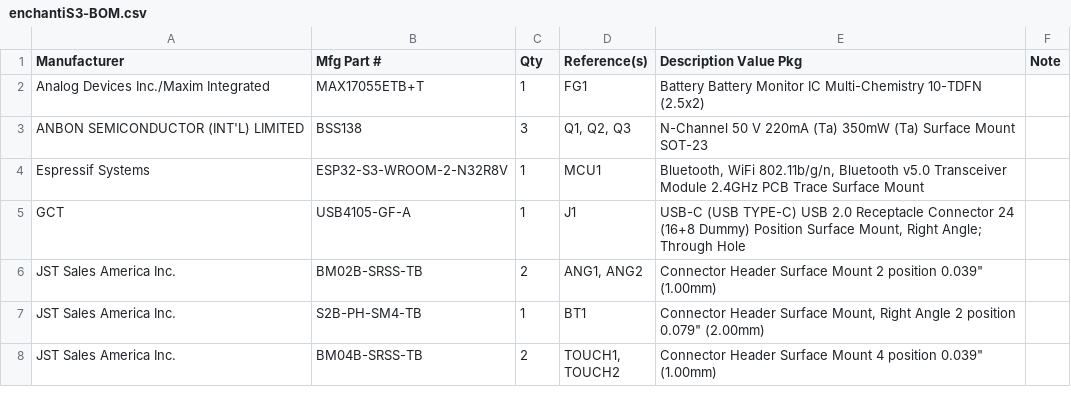
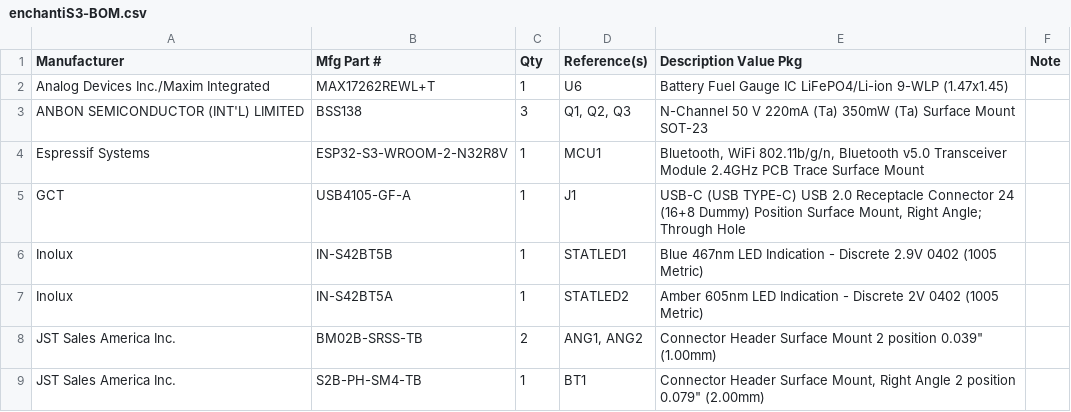
Before and after one commit to IDMIL/T-Stick, a CSV file: hardware/PCB/enchantiS3-board/enchantiS3-BOM.csv, drawn as a sheet; only a part is shown; the shorter side is filled out with more unchanged rows; the diff covers the shown part only.

```diff
--- a/hardware/PCB/enchantiS3-board/enchantiS3-BOM.csv
+++ b/hardware/PCB/enchantiS3-board/enchantiS3-BOM.csv
@@ -1,3 +1,3 @@
 Manufacturer,Mfg Part #,Qty,Reference(s),Description Value Pkg,Note
-Analog Devices Inc./Maxim Integrated,MAX17055ETB+T,1,FG1,Battery Battery Monitor IC Multi-Chemistry 10-TDFN (2.5x2),
+Analog Devices Inc./Maxim Integrated,MAX17262REWL+T,1,U6,Battery Fuel Gauge IC LiFePO4/Li-ion 9-WLP (1.47x1.45),
 ANBON SEMICONDUCTOR (INT'L) LIMITED,BSS138,3,"Q1, Q2, Q3",N-Channel 50 V 220mA (Ta) 350mW (Ta) Surface Mount SOT-23,
@@ -5,2 +5,4 @@ Espressif Systems,ESP32-S3-WROOM-2-N32R8V,1,MCU1,"Bluetooth, WiFi 802.11b/g/n, B
 GCT,USB4105-GF-A,1,J1,"USB-C (USB TYPE-C) USB 2.0 Receptacle Connector 24 (16+8 Dummy) Position Surface Mount, Right Angle; Through Hole",
+Inolux,IN-S42BT5B,1,STATLED1,Blue 467nm LED Indication - Discrete 2.9V 0402 (1005 Metric),
+Inolux,IN-S42BT5A,1,STATLED2,Amber 605nm LED Indication - Discrete 2V 0402 (1005 Metric),
 JST Sales America Inc.,BM02B-SRSS-TB,2,"ANG1, ANG2","Connector Header Surface Mount 2 position 0.039"" (1.00mm)",
```
Also changed, not shown: 1 removed row and 16 edited cells elsewhere in this file, hardware/PCB/enchantiS3-board/PCBWay_positions.csv, 5 other files.
